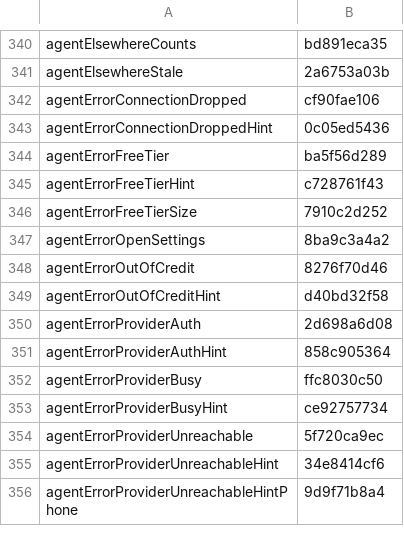
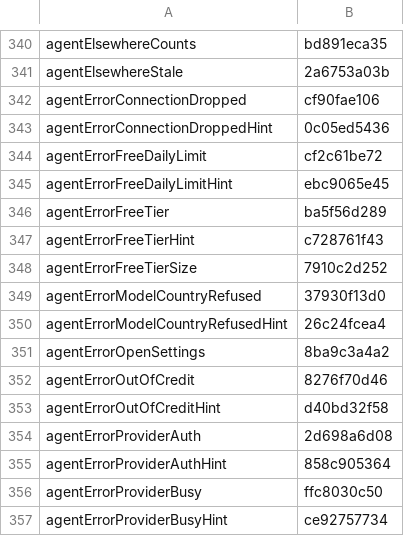
Before and after one commit to Eslamasabry/opencode-mobile-next, a TSV file: native/tools/strings/translation-state/ar.tsv, drawn as a sheet; only a part is shown, gaps mark what is left out; the shorter side is filled out with more unchanged rows; the diff names each change by its address in the sheet, - before the commit and + after, or states it on an @@ line.

Commit message:
fix(chat): add free-limit and country card strings [skip ci]
Add approved English and localized strings across all 10 shipped
languages for the free daily limit and country refusal cards, and wire
ChatTranscript to render them while keeping gone-model copy for truly
gone models.

Change-Class: fix
Co-Authored-By: GLM 5.4 <noreply@z.ai>

```diff
--- a/native/tools/strings/translation-state/ar.tsv
+++ b/native/tools/strings/translation-state/ar.tsv
+row 344: agentErrorFreeDailyLimit | cf2c61be72
+row 345: agentErrorFreeDailyLimitHint | ebc9065e45
+row 349: agentErrorModelCountryRefused | 37930f13d0
+row 350: agentErrorModelCountryRefusedHint | 26c24fcea4
```
Also changed, not shown: native/tools/strings/translation-state/es.tsv, native/tools/strings/translation-state/fr.tsv, 20 other files.
